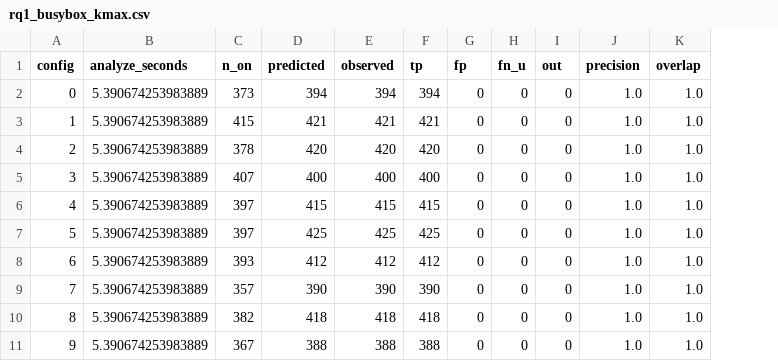
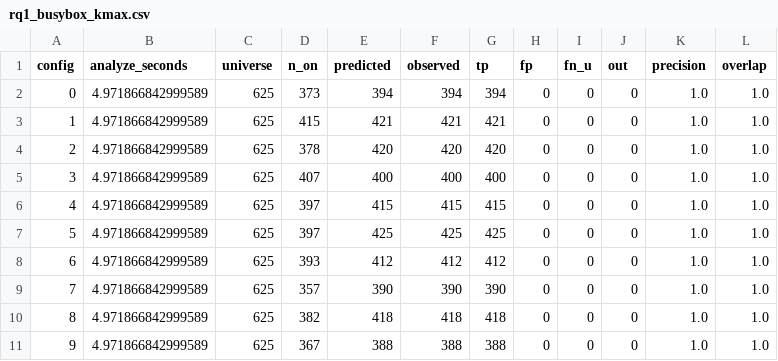
Before and after one commit to dynaroars/kfold, a CSV file: code/data/csv/rq1_busybox_kmax.csv, drawn as a sheet; the diff names each change by its address in the sheet, - before the commit and + after, or states it on an @@ line.

```diff
--- a/code/data/csv/rq1_busybox_kmax.csv
+++ b/code/data/csv/rq1_busybox_kmax.csv
+column C (universe), rows 2-11: all 625
-B2:B11 (analyze_seconds): 5.390674253983889
+B2:B11 (analyze_seconds): 4.971866842999589
```
Also changed, not shown: code/data/csv/rq1_busybox_tool.csv, 23 other files.
